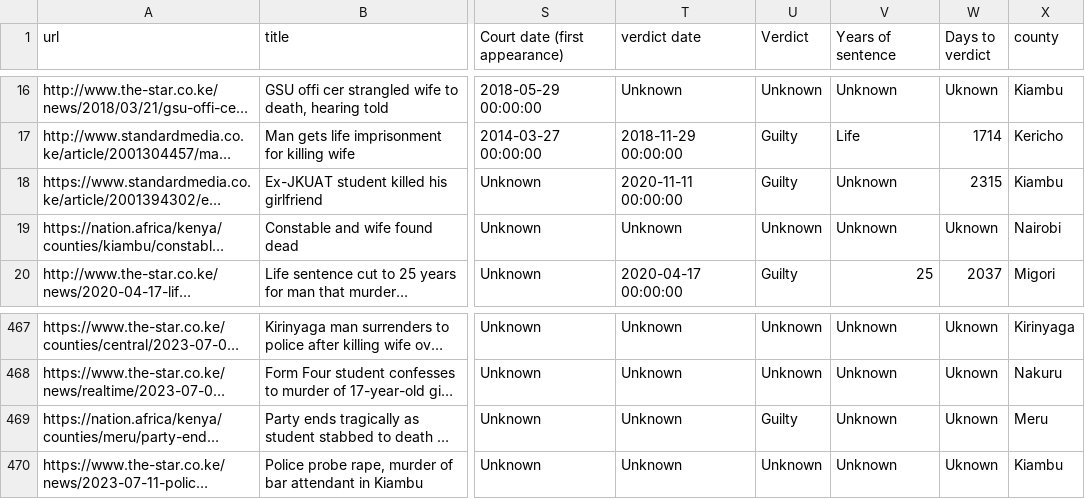
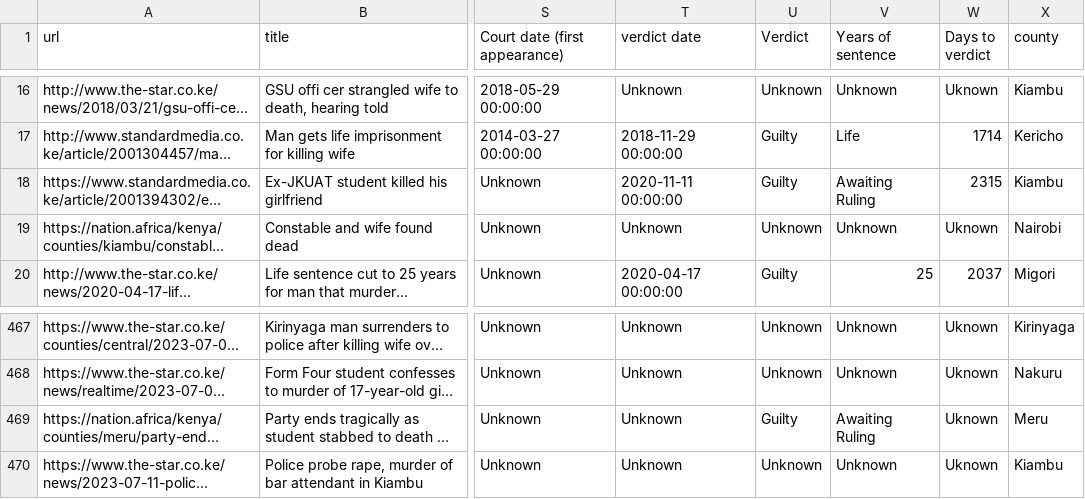
Before and after one commit to TonnieD/Femicide-Analysis-and-Forecasting, a CSV file: Data/Processed/femicide_analysis.csv, drawn as a sheet; only a part is shown, gaps mark what is left out; long unchanged cells end in …; the diff names each change by its address in the sheet, - before the commit and + after, or states it on an @@ line.

Commit message:
Matched the count between Verdict and Years of sentence count

```diff
--- a/Data/Processed/femicide_analysis.csv
+++ b/Data/Processed/femicide_analysis.csv
-V18 (Years of sentence): Unknown
+V18 (Years of sentence): Awaiting Ruling
-V469 (Years of sentence): Unknown
+V469 (Years of sentence): Awaiting Ruling
```
Also changed, not shown: 2 other files.
